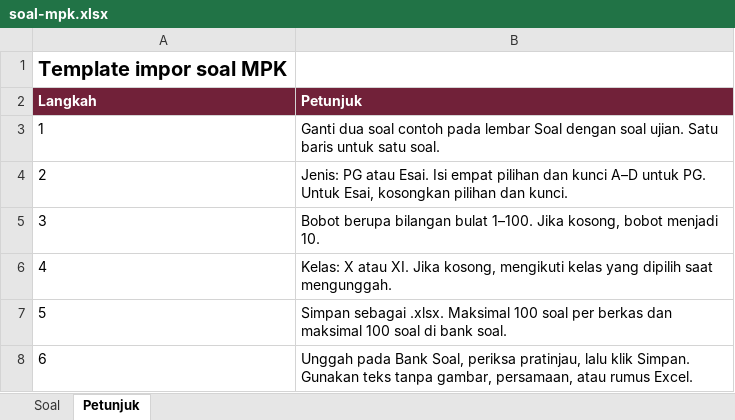
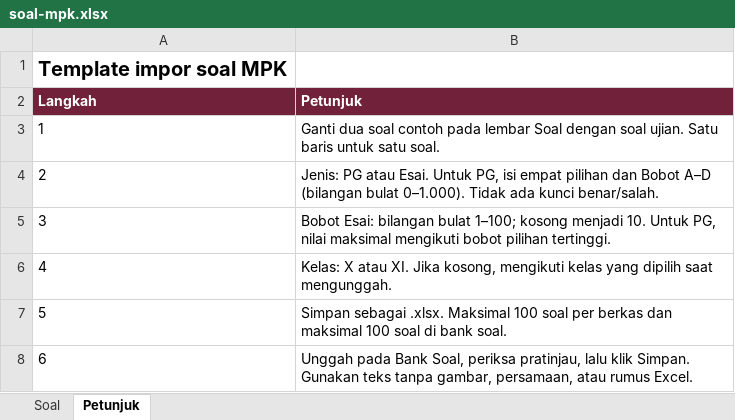
Before and after one commit to adityanurarif9-ai/seleksi_internal_mpk, an Excel workbook: web/templates/soal-mpk.xlsx, sheet Petunjuk, drawn as a sheet; values as stored, in another font and other column widths than the file's, no borders; the diff names each change by its address in the sheet, - before the commit and + after, or states it on an @@ line.

```diff
--- a/web/templates/soal-mpk.xlsx (sheet Petunjuk)
+++ b/web/templates/soal-mpk.xlsx (sheet Petunjuk)
-B4 (Petunjuk): …atau Esai. Isi empat pilihan dan kunci A–D untuk PG. Untuk Esai, kosongkan pilihan dan kunci.
+B4 (Petunjuk): …atau Esai. Untuk PG, isi empat pilihan dan Bobot A–D (bilangan bulat 0–1.000). Tidak ada kunci benar/salah.
-B5 (Petunjuk): Bobot berupa bilangan bulat 1–100. Jika kosong, bobot menjadi 10.
+B5 (Petunjuk): Bobot Esai: bilangan bulat 1–100; kosong menjadi 10. Untuk PG, nilai maksimal mengikuti bobot pilihan tertinggi.
```
Also changed, not shown: sheet Soal, 8 other files.
